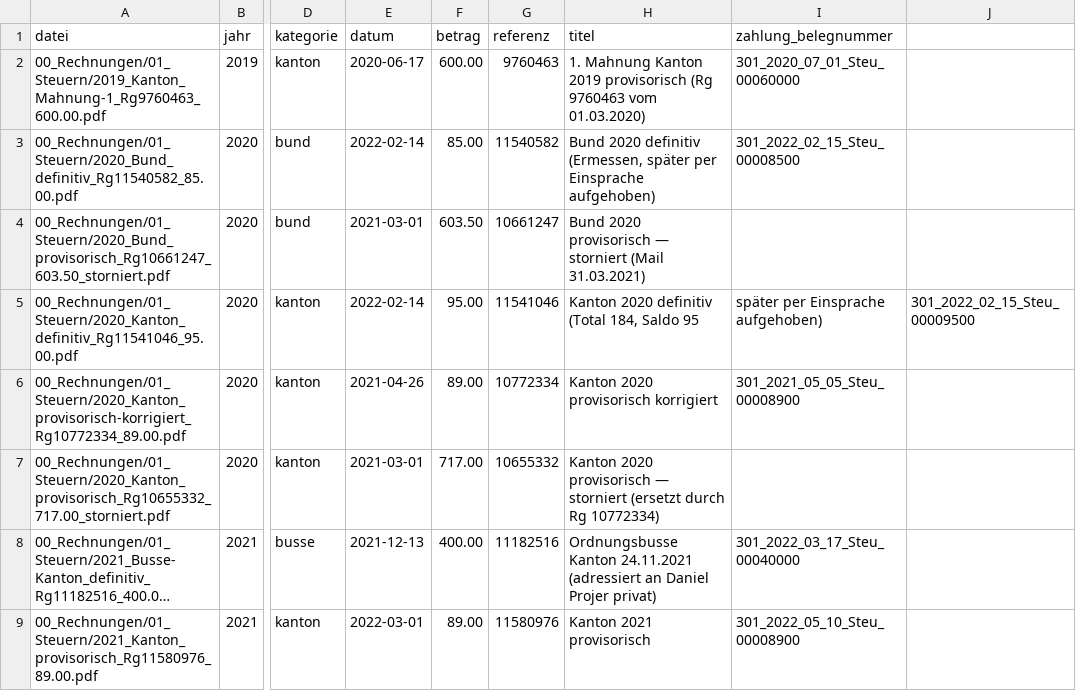
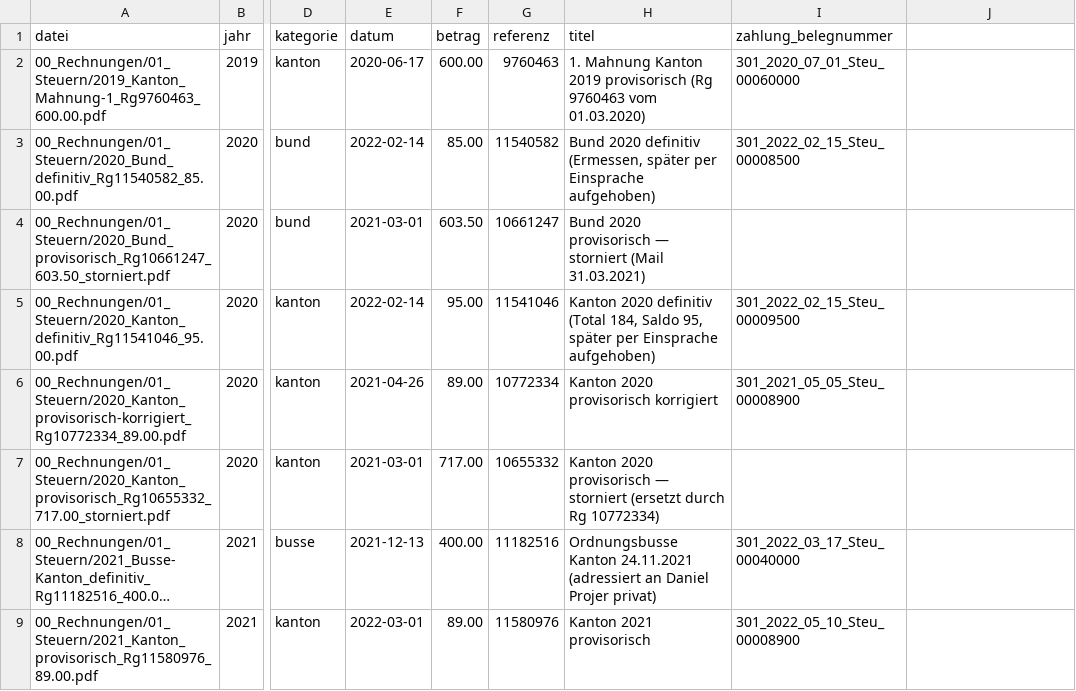
Before and after one commit to DanielProyer/sbs-projer-dev, a CSV file: Datenbank/import/steuer_dokumente_katalog.csv, drawn as a sheet; only a part is shown, gaps mark what is left out; long unchanged cells end in …; the diff names each change by its address in the sheet, - before the commit and + after, or states it on an @@ line.

```diff
--- a/Datenbank/import/steuer_dokumente_katalog.csv
+++ b/Datenbank/import/steuer_dokumente_katalog.csv
-H5 (titel): …184, Saldo 95
+H5 (titel): …184, Saldo 95, später per Einsprache aufgehoben)
-I5 (zahlung_belegnummer): später per Einsprache aufgehoben)
+I5 (zahlung_belegnummer): 301_2022_02_15_Steu_00009500
-J5: 301_2022_02_15_Steu_00009500
+J5: (empty)
```
Also changed, not shown: 1 other file.
